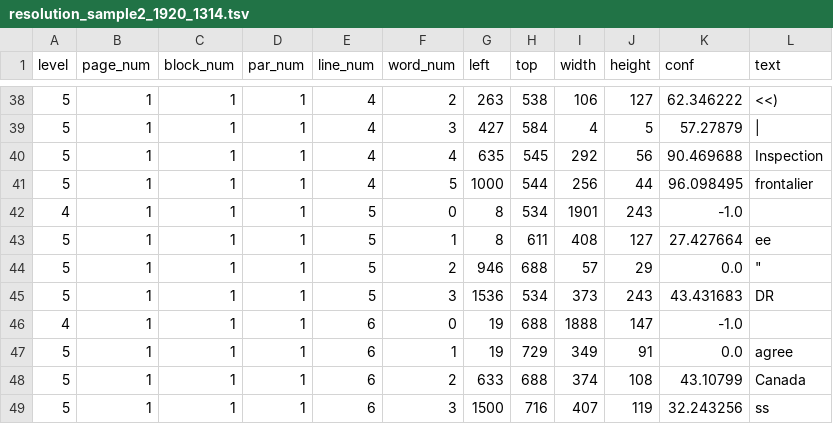
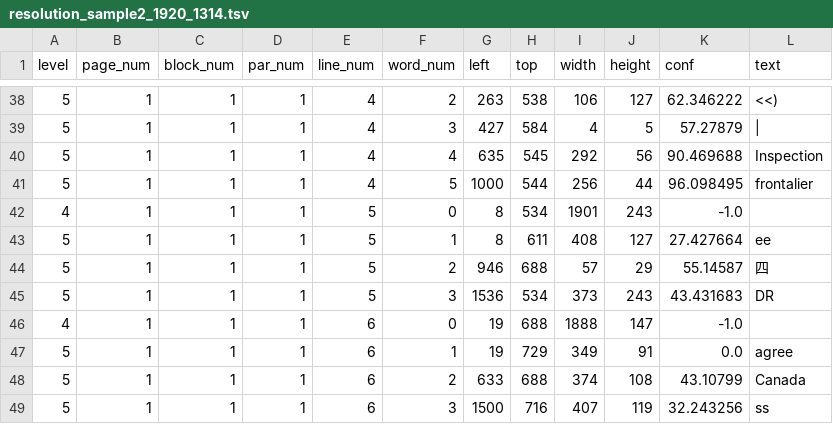
Before and after one commit to claire0613/test_tesseract, a TSV file: asset/tsv/resolution_sample2_1920_1314.tsv, drawn as a sheet; only a part is shown, gaps mark what is left out.

```diff
--- a/asset/tsv/resolution_sample2_1920_1314.tsv
+++ b/asset/tsv/resolution_sample2_1920_1314.tsv
@@ -43,3 +43,3 @@ level	page_num	block_num	par_num	line_num	word_num	left	top	width	height	conf	te
 5	1	1	1	5	1	8	611	408	127	27.427664	ee
-5	1	1	1	5	2	946	688	57	29	0.0	""""
+5	1	1	1	5	2	946	688	57	29	55.14587	四
 5	1	1	1	5	3	1536	534	373	243	43.431683	DR
```
Also changed, not shown: asset/tsv/resolution_sample2_640_438.tsv, asset/tsv/resolution_sample_2400_3789.tsv, 48 other files.
